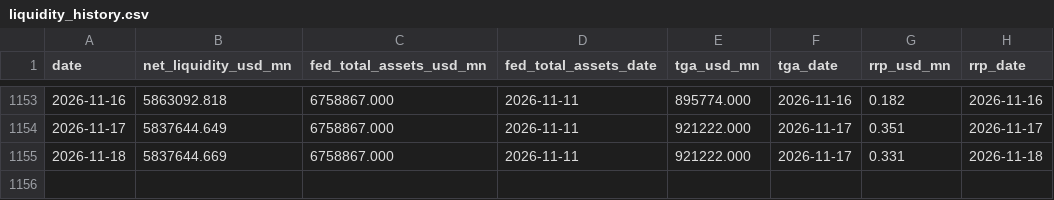
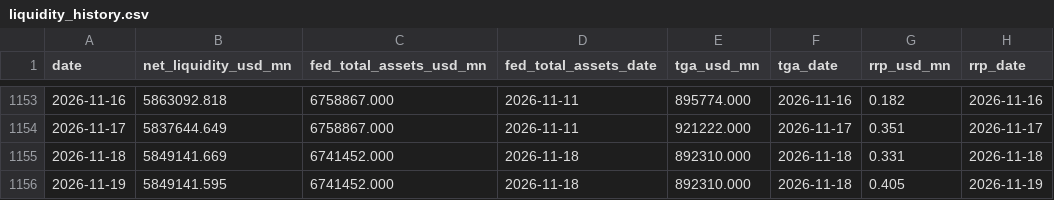
Before and after one commit to Fredpipi/fed-tga-rrp-liquidity, a CSV file: data/liquidity_history.csv, drawn as a sheet; only a part is shown, gaps mark what is left out.

```diff
--- a/data/liquidity_history.csv
+++ b/data/liquidity_history.csv
@@ -1154,2 +1154,3 @@ date,net_liquidity_usd_mn,fed_total_assets_usd_mn,fed_total_assets_date,tga_usd_
 2026-11-17,5837644.649,6758867.000,2026-11-11,921222.000,2026-11-17,0.351,2026-11-17
-2026-11-18,5837644.669,6758867.000,2026-11-11,921222.000,2026-11-17,0.331,2026-11-18
+2026-11-18,5849141.669,6741452.000,2026-11-18,892310.000,2026-11-18,0.331,2026-11-18
+2026-11-19,5849141.595,6741452.000,2026-11-18,892310.000,2026-11-18,0.405,2026-11-19
```
Also changed, not shown: data/fed_total_assets.csv, data/rrp.csv, 5 other files.
